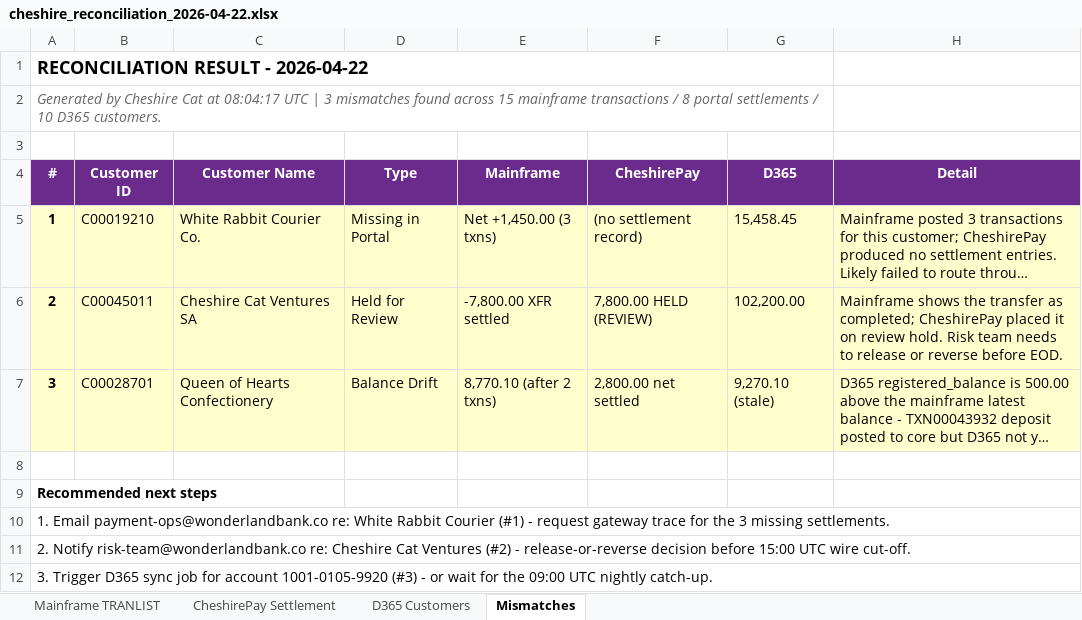
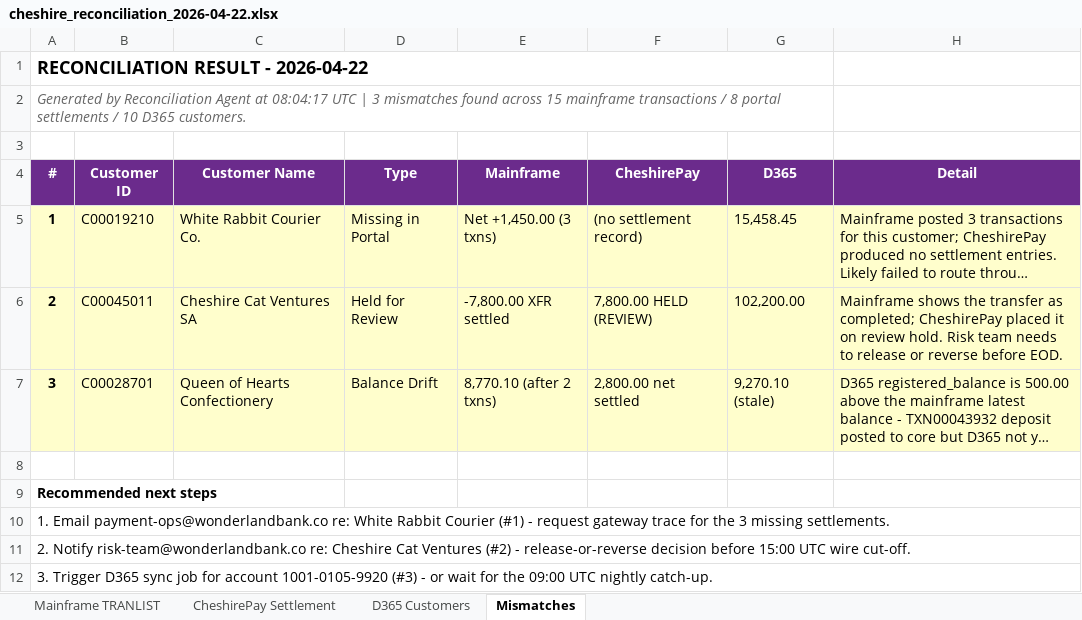
Before and after one commit to wondercorp/wonderland-bank-demo, an Excel workbook: cheshire_reconciliation_2026-04-22.xlsx, sheet Mismatches, drawn as a sheet; long unchanged cells end in …; values as stored, in another font and other column widths than the file's, no borders; the diff names each change by its address in the sheet, - before the commit and + after, or states it on an @@ line.

Commit message:
Rename agent: Cheshire Cat -> Reconciliation Agent (customer/RM names preserved)

```diff
--- a/cheshire_reconciliation_2026-04-22.xlsx (sheet Mismatches)
+++ b/cheshire_reconciliation_2026-04-22.xlsx (sheet Mismatches)
-A2 (#): Generated by Cheshire Cat at 08:04:17…
+A2 (#): Generated by Reconciliation Agent at 08:04:17…
```
Also changed, not shown: 3 other files.
